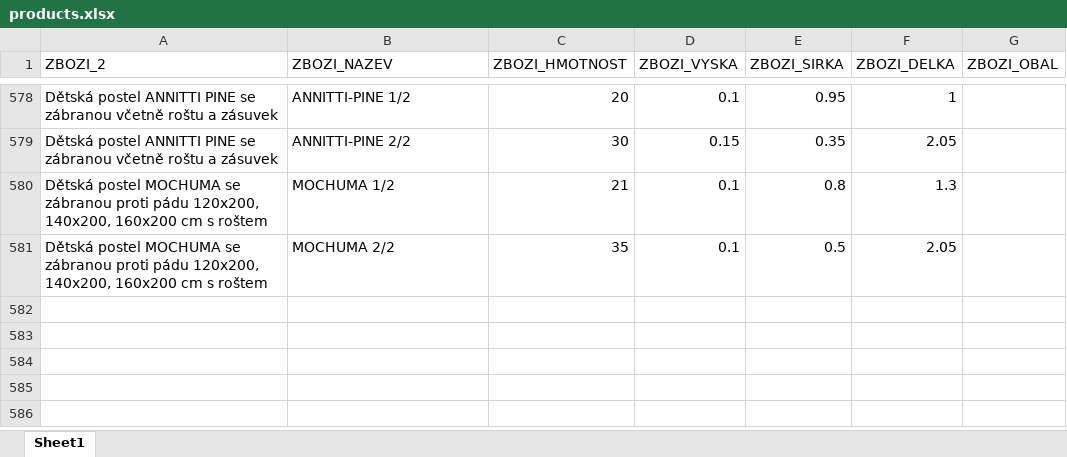
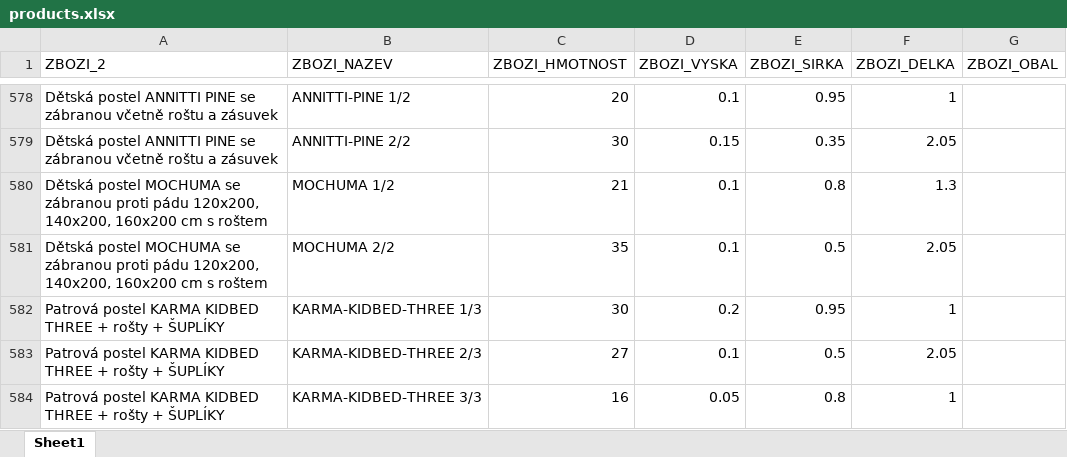
Before and after one commit to xaxamagyar/toptrans-prevodnik, an Excel workbook: products.xlsx, sheet Sheet1, drawn as a sheet; only a part is shown, gaps mark what is left out; values as stored, in another font and other column widths than the file's, no borders; the diff names each change by its address in the sheet, - before the commit and + after, or states it on an @@ line.

Commit message:
Aktualizace katalogu produktů - 24.08.2026 10:31

```diff
--- a/products.xlsx (sheet Sheet1)
+++ b/products.xlsx (sheet Sheet1)
+row 582: Patrová postel KARMA KIDBED THREE + rošty + ŠUPLÍKY | KARMA-KIDBED-THREE 1/3 | 30 | 0.2 | 0.95 | 1
+row 583: Patrová postel KARMA KIDBED THREE + rošty + ŠUPLÍKY | KARMA-KIDBED-THREE 2/3 | 27 | 0.1 | 0.5 | 2.05
+row 584: Patrová postel KARMA KIDBED THREE + rošty + ŠUPLÍKY | KARMA-KIDBED-THREE 3/3 | 16 | 0.05 | 0.8 | 1
```
